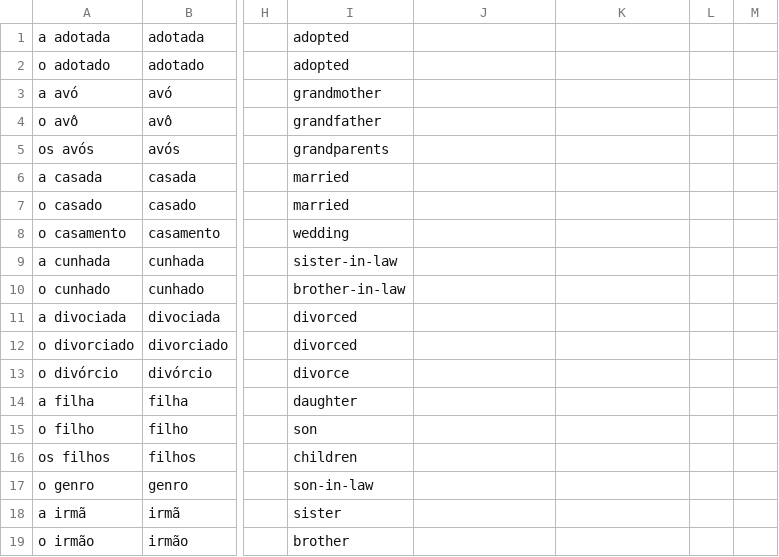
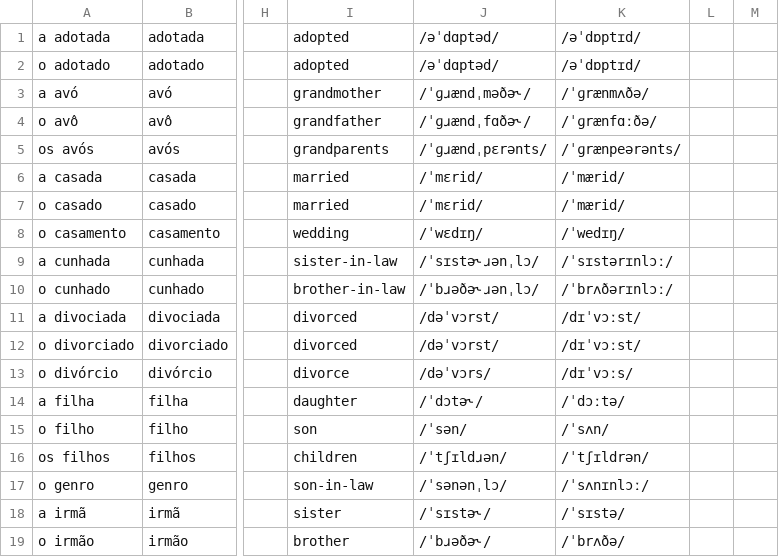
Before and after one commit to candytale55/ANKI-VOCABULARY, a TSV file: Português/Vocabulario/tsv/Pessoas - Família.tsv, drawn as a sheet; only a part is shown, gaps mark what is left out; the diff covers the shown part only; the diff names each change by its address in the sheet, - before the commit and + after, or states it on an @@ line.

```diff
--- a/Português/Vocabulario/tsv/Pessoas - Família.tsv
+++ b/Português/Vocabulario/tsv/Pessoas - Família.tsv
-J1:J2: (empty)
+J1:J2: /əˈdɑptəd/
-K1:K2: (empty)
+K1:K2: /əˈdɒptɪd/
-J3: (empty)
+J3: /ˈɡɹændˌməðə˞/
-K3: (empty)
+K3: /ˈɡrænmʌðə/
-J4: (empty)
+J4: /ˈɡɹændˌfɑðə˞/
-K4: (empty)
+K4: /ˈɡrænfɑːðə/
-J5: (empty)
+J5: /ˈɡɹændˌpɛrənts/
-K5: (empty)
+K5: /ˈɡrænpeərənts/
-J6:J7: (empty)
+J6:J7: /ˈmɛrid/
-K6:K7: (empty)
+K6:K7: /ˈmærid/
-J8: (empty)
+J8: /ˈwɛdɪŋ/
-K8: (empty)
+K8: /ˈwedɪŋ/
-J9: (empty)
+J9: /ˈsɪstə˞ɹənˌlɔ/
-K9: (empty)
+K9: /ˈsɪstərɪnlɔː/
-J10: (empty)
+J10: /ˈbɹəðə˞ɹənˌlɔ/
-K10: (empty)
+K10: /ˈbrʌðərɪnlɔː/
-J11:J12: (empty)
+J11:J12: /dəˈvɔrst/
-K11:K12: (empty)
+K11:K12: /dɪˈvɔːst/
-J13: (empty)
+J13: /dəˈvɔrs/
-K13: (empty)
+K13: /dɪˈvɔːs/
-J14: (empty)
+J14: /ˈdɔtə˞/
-K14: (empty)
+K14: /ˈdɔːtə/
-J15: (empty)
+J15: /ˈsən/
-K15: (empty)
+K15: /ˈsʌn/
-J16: (empty)
+J16: /ˈtʃɪldɹən/
-K16: (empty)
+K16: /ˈtʃɪldrən/
-J17: (empty)
+J17: /ˈsənənˌlɔ/
-K17: (empty)
+K17: /ˈsʌnɪnlɔː/
-J18: (empty)
+J18: /ˈsɪstə˞/
-K18: (empty)
+K18: /ˈsɪstə/
-J19: (empty)
+J19: /ˈbɹəðə˞/
-K19: (empty)
+K19: /ˈbrʌðə/
```
Also changed, not shown: 60 edited cells elsewhere in this file, Português/Vocabulario/tsv/Alimentos - Basico.tsv, Português/Vocabulario/tsv/Casa - Basico.tsv, 8 other files.
